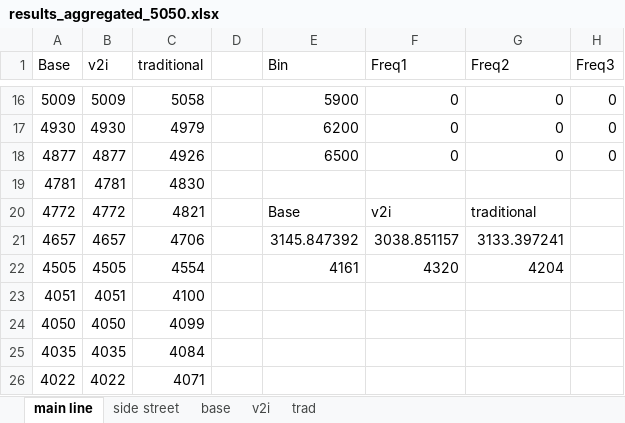
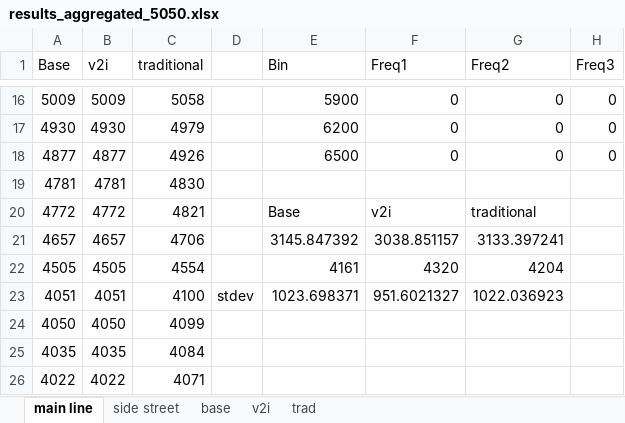
Before and after one commit to americalexander/mrFinishLine, an Excel workbook: results_aggregated_5050.xlsx, sheet main line, drawn as a sheet; only a part is shown, gaps mark what is left out; values as stored, in another font and other column widths than the file's, no borders; charts and pictures not drawn; the diff names each change by its address in the sheet, - before the commit and + after, or states it on an @@ line.

```diff
--- a/results_aggregated_5050.xlsx (sheet main line)
+++ b/results_aggregated_5050.xlsx (sheet main line)
-D23: (empty)
+D23: stdev
-E23 (Bin): (empty)
+E23 (Bin): 1023.698371
-F23 (Freq1): (empty)
+F23 (Freq1): 951.6021327
-G23 (Freq2): (empty)
+G23 (Freq2): 1022.036923
```
Also changed, not shown: sheet side street, results_aggregated_6040.xlsx, results_aggregated_7030.xlsx, 3 other files.
